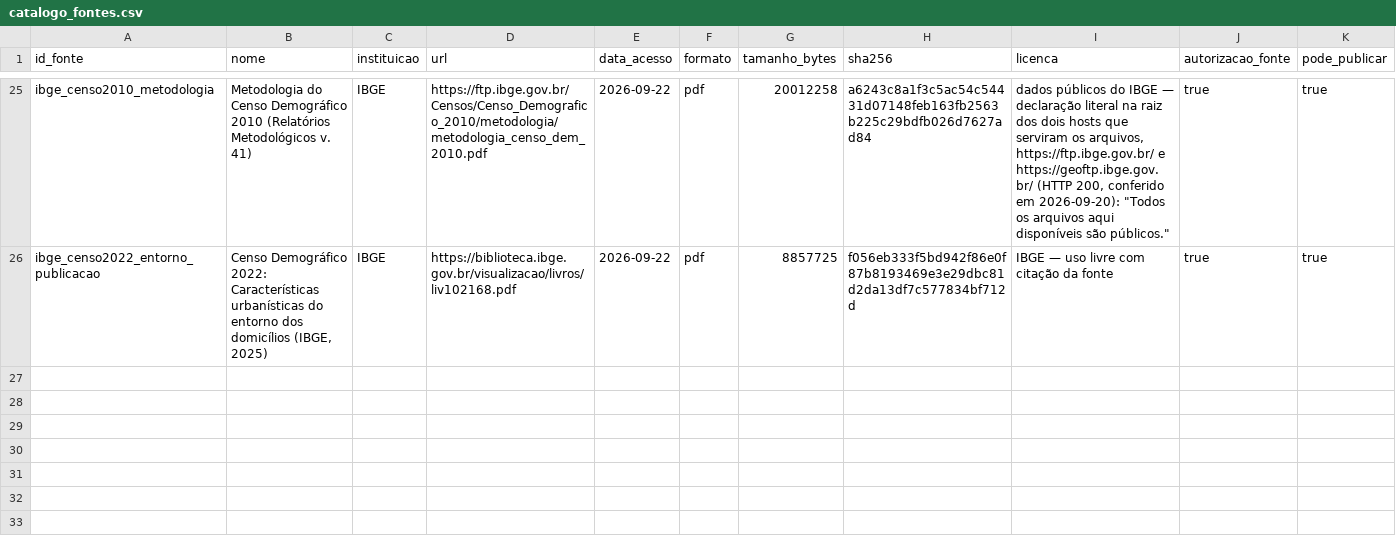
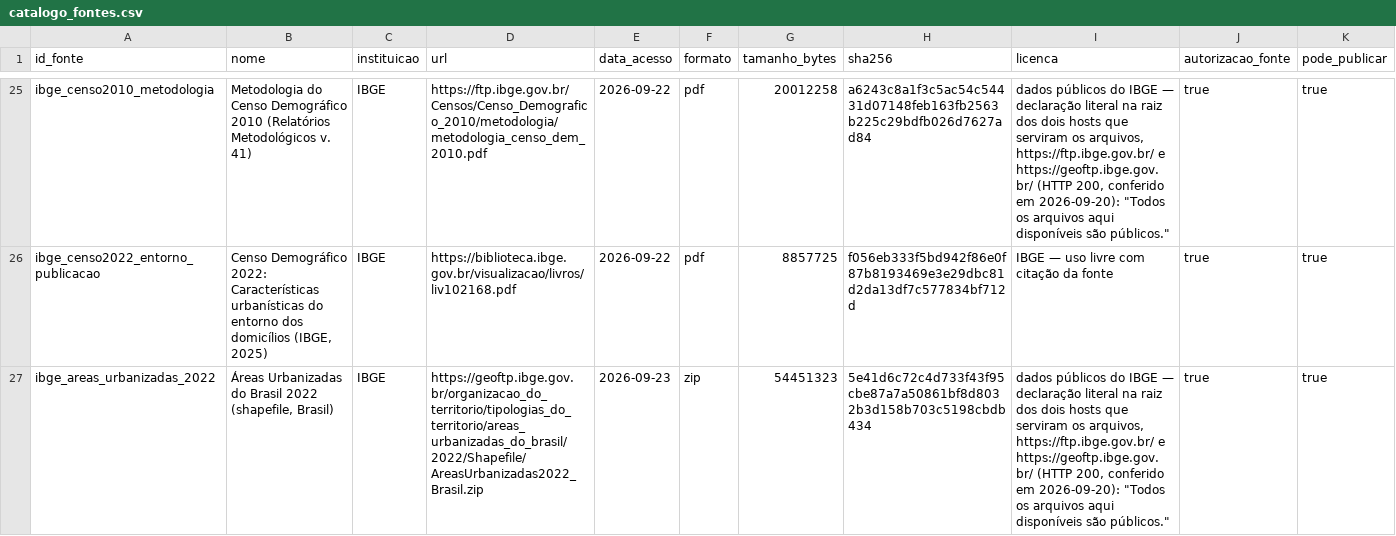
Before and after one commit to Alexandrogschafer/acervo_bage, a CSV file: data/catalogo_fontes.csv, drawn as a sheet; only a part is shown, gaps mark what is left out; rows hold the shown columns only; the diff names each change by its address in the sheet, - before the commit and + after, or states it on an @@ line.

```diff
--- a/data/catalogo_fontes.csv
+++ b/data/catalogo_fontes.csv
+row 27: ibge_areas_urbanizadas_2022 | Áreas Urbanizadas do Brasil 2022 (shapefile, Brasil) | IBGE | https://geoftp.ibge.gov.br/organizacao_do_territorio/tipologias_do_territorio/areas_urbanizadas_do_brasil/2022/Shapefile/AreasUrbanizadas2022_Brasil.zip | 2026-09-23 | zip | 54451323 | 5e41d6c72c4d733f43f95cbe87a7a50861bf8d8032b3d158b703c5198cbdb434 | dados públicos do IBGE — declaração literal na raiz dos dois hosts que serviram os arquivos, https://ftp.ibge.gov.br/ e https://geoftp.ibge.gov.br/ (HTTP 200, conferido em 2026-09-20): "Todos os arquivos aqui disponíveis são públicos." | true | true
```
Also changed, not shown: 20 other files.
